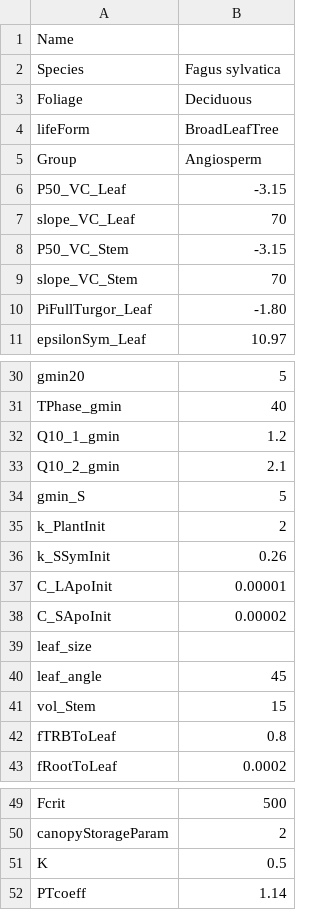
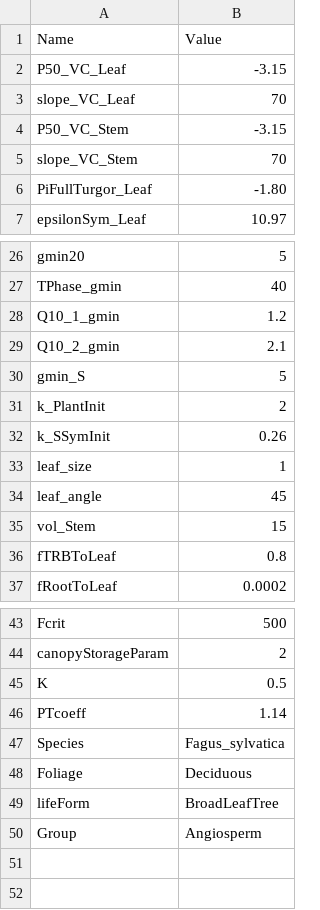
Before and after one commit to ecamo19/sureau_ecos_py, a CSV file: nbs/sample_data/vegetation_example_deciduousBeech.csv, drawn as a sheet; only a part is shown, gaps mark what is left out.

Commit message:
Adding read_vegetation_file function to plant_utils module

```diff
--- a/nbs/sample_data/vegetation_example_deciduousBeech.csv
+++ b/nbs/sample_data/vegetation_example_deciduousBeech.csv
@@ -1,6 +1,2 @@
-Name;
-Species;Fagus sylvatica
-Foliage;Deciduous
-lifeForm;BroadLeafTree
-Group;Angiosperm
+Name;Value
 P50_VC_Leaf; -3.15
@@ -36,5 +32,3 @@ k_PlantInit;2
 k_SSymInit;0.26
-C_LApoInit;0.00001
-C_SApoInit;0.00002
-leaf_size;
+leaf_size;1
 leaf_angle;45
@@ -52 +46,5 @@ K;0.5
 PTcoeff;1.14
+Species;Fagus_sylvatica
+Foliage;Deciduous
+lifeForm;BroadLeafTree
+Group;Angiosperm
```
Also changed, not shown: 11 other files.
